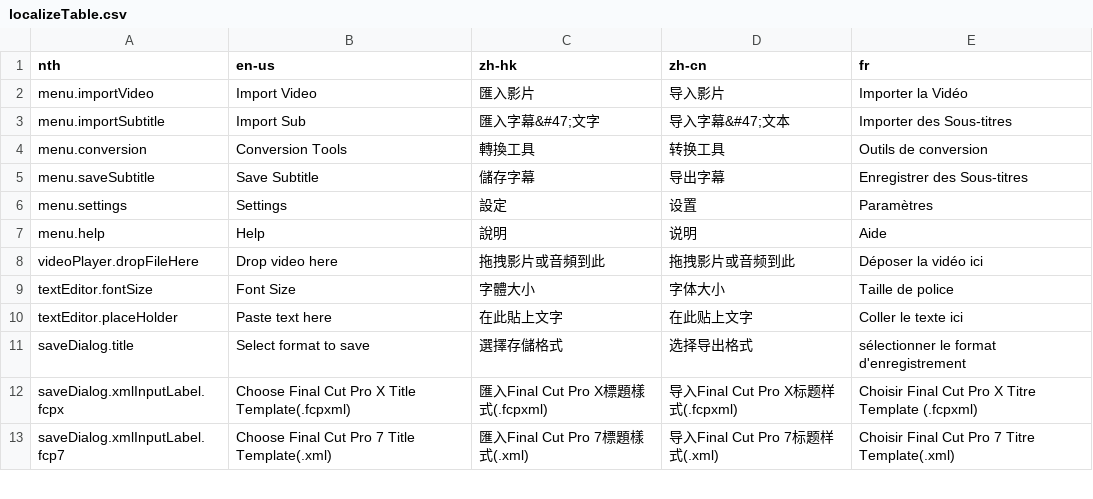
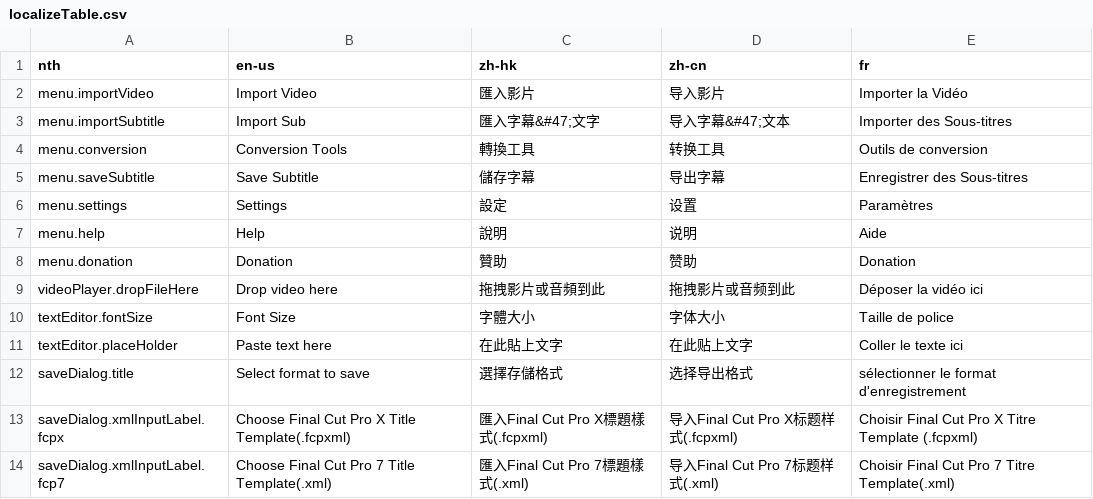
Before and after one commit to wilsonlmh/fiveLoadSub, a CSV file: localizeTable.csv, drawn as a sheet; only a part is shown; the diff names each change by its address in the sheet, - before the commit and + after, or states it on an @@ line.

```diff
--- a/localizeTable.csv
+++ b/localizeTable.csv
+row 8: menu.donation | Donation | 贊助 | 赞助 | Donation
```
Also changed, not shown: 6 other files.
